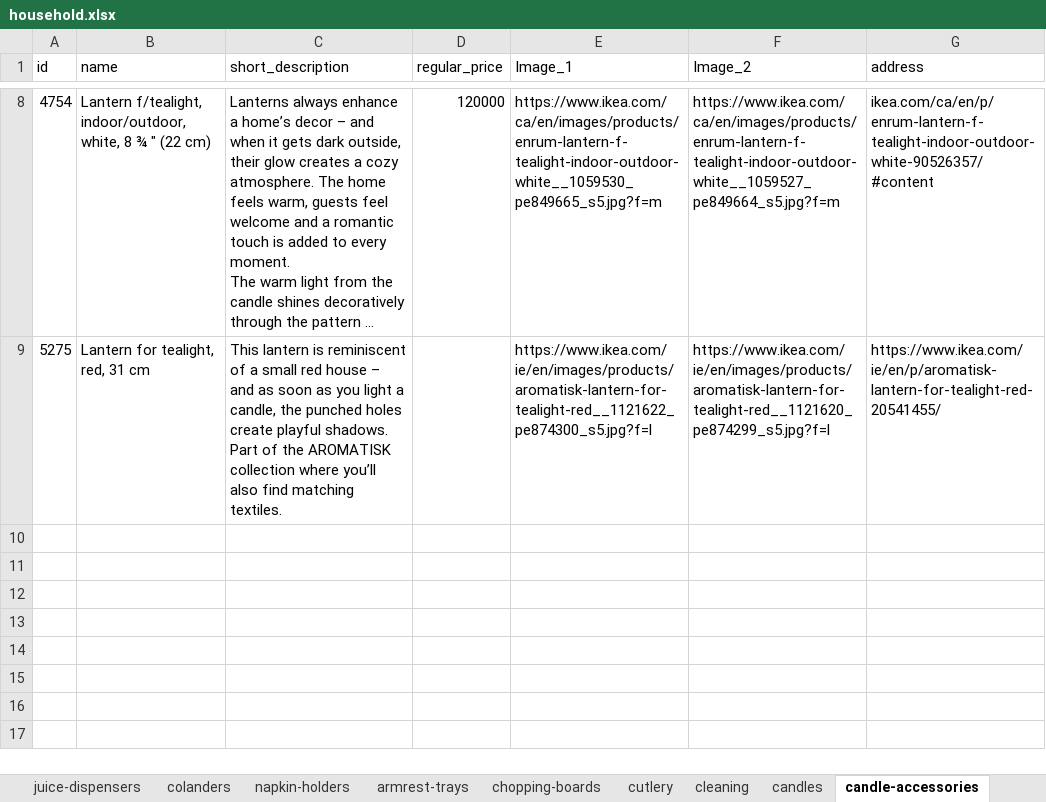
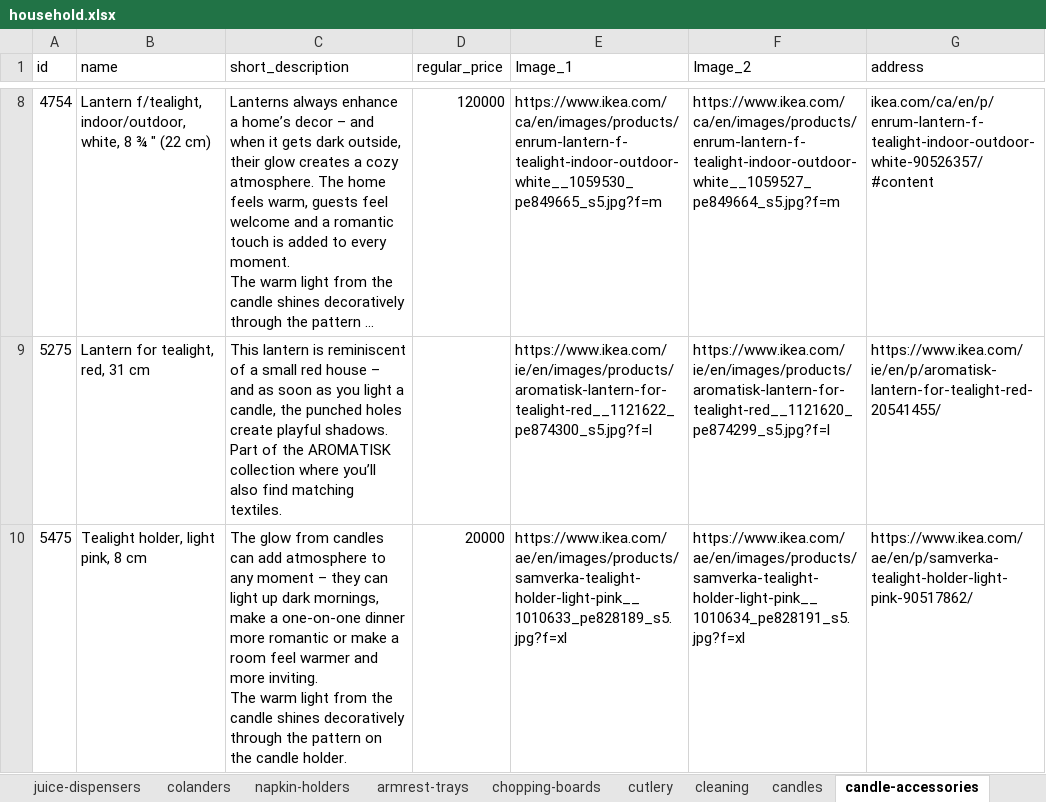
Before and after one commit to samuelitwaru/gquick-woocommmerce, an Excel workbook: sheets/household.xlsx, sheet candle-accessories, drawn as a sheet; only a part is shown, gaps mark what is left out; long unchanged cells end in …; values as stored, in another font and other column widths than the file's, no borders; ↵ is a line break in a cell; the diff names each change by its address in the sheet, - before the commit and + after, or states it on an @@ line.

```diff
--- a/sheets/household.xlsx (sheet candle-accessories)
+++ b/sheets/household.xlsx (sheet candle-accessories)
+row 10: 5475 | Tealight holder, light pink, 8 cm | The glow from candles can add atmosphere to any moment – they can light up dark mornings, make a one-on-one dinner more romantic or make a room feel warmer and more inviting. ↵ The warm light from the candle shines decoratively through the pattern on the candle holder. | 20000 | https://www.ikea.com/ae/en/images/products/samverka-tealight-holder-light-pink__1010633_pe828189_s5.jpg?f=xl | https://www.ikea.com/ae/en/images/products/samverka-tealight-holder-light-pink__1010634_pe828191_s5.jpg?f=xl | https://www.ikea.com/ae/en/p/samverka-tealight-holder-light-pink-90517862/
```
Also changed, not shown: sheet other, sheet utensils, sheet kitchen, sheet cleaning, other sheet tabs, sheets/christmas.xlsx, sheets/electronics.xlsx, 52 other files.
